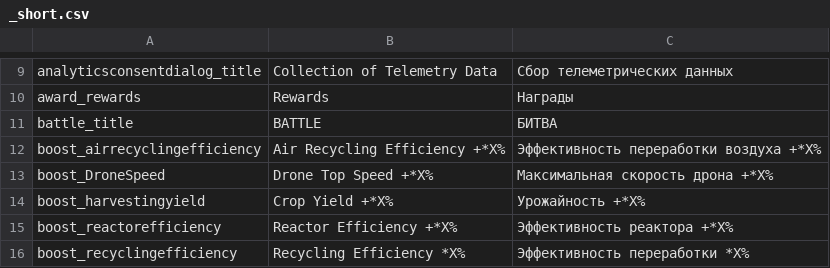
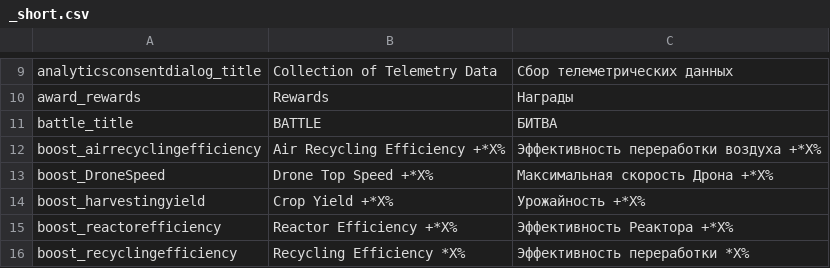
Before and after one commit to skoniks/last-starship-split, a CSV file: language/_short.csv, drawn as a sheet; only a part is shown, gaps mark what is left out; the diff covers the shown part only.

```diff
--- a/language/_short.csv
+++ b/language/_short.csv
@@ -12,5 +12,5 @@ battle_title | BATTLE | БИТВА
 boost_airrecyclingefficiency | Air Recycling Efficiency +*X% | Эффективность переработки воздуха +*X%
-boost_DroneSpeed | Drone Top Speed +*X% | Максимальная скорость дрона +*X%
+boost_DroneSpeed | Drone Top Speed +*X% | Максимальная скорость Дрона +*X%
 boost_harvestingyield | Crop Yield +*X% | Урожайность +*X%
-boost_reactorefficiency | Reactor Efficiency +*X% | Эффективность реактора +*X%
+boost_reactorefficiency | Reactor Efficiency +*X% | Эффективность Реактора +*X%
 boost_recyclingefficiency | Recycling Efficiency *X% | Эффективность переработки *X%
```
Also changed, not shown: 16 edited cells elsewhere in this file, language/alert.csv, language/blackhole.csv, 3 other files.
